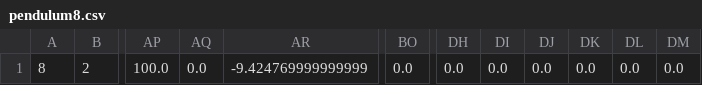
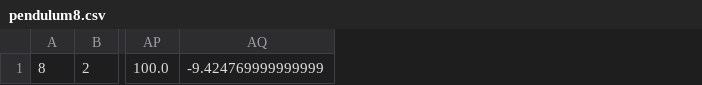
Before and after one commit to A2R-Lab/TrajoptMPCReference, a CSV file: examples/pendulum8.csv, drawn as a sheet; only a part is shown, gaps mark what is left out; the diff names each change by its address in the sheet, - before the commit and + after, or states it on an @@ line.

Commit message:
fixed the bugs in pendulum8.csv

```diff
--- a/examples/pendulum8.csv
+++ b/examples/pendulum8.csv
-column AQ, row 1: 0.0
-column BO, row 1: 0.0
-column DH, row 1: 0.0
-column DI, row 1: 0.0
-column DJ, row 1: 0.0
-column DK, row 1: 0.0
-column DL, row 1: 0.0
-column DM, row 1: 0.0
```
Also changed, not shown: 1 other file.
